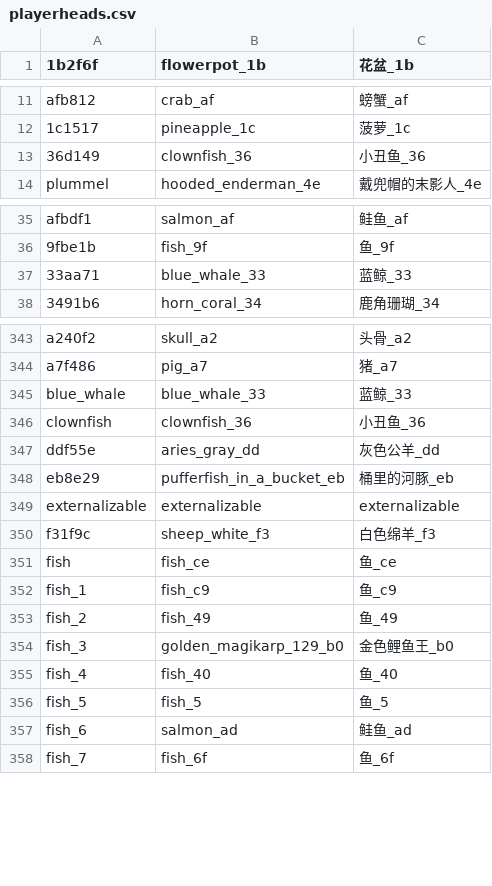
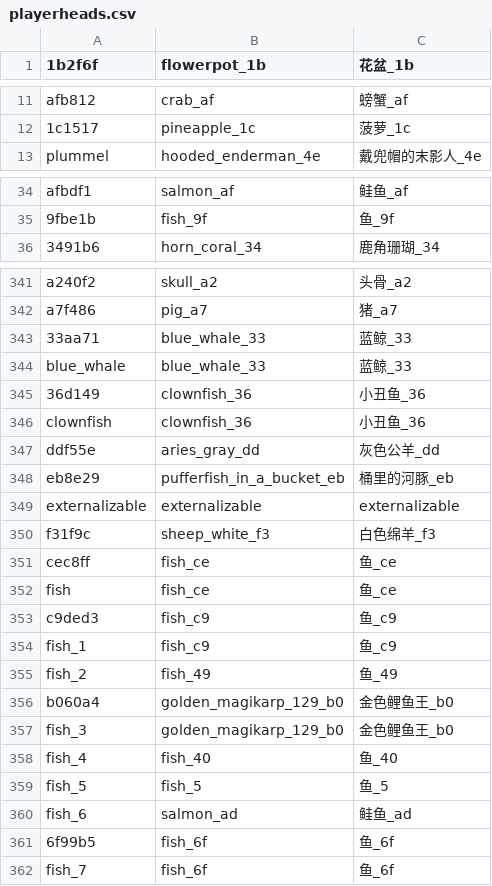
Before and after one commit to PumpkinJui/mm_head, a CSV file: templates/playerheads.csv, drawn as a sheet; only a part is shown, gaps mark what is left out.

```diff
--- a/templates/playerheads.csv
+++ b/templates/playerheads.csv
@@ -12,3 +12,2 @@ afb812,crab_af,螃蟹_af
 1c1517,pineapple_1c,菠萝_1c
-36d149,clownfish_36,小丑鱼_36
 plummel,hooded_enderman_4e,戴兜帽的末影人_4e
@@ -36,3 +35,2 @@ afbdf1,salmon_af,鲑鱼_af
 9fbe1b,fish_9f,鱼_9f
-33aa71,blue_whale_33,蓝鲸_33
 3491b6,horn_coral_34,鹿角珊瑚_34
@@ -344,3 +342,5 @@ a240f2,skull_a2,头骨_a2
 a7f486,pig_a7,猪_a7
+33aa71,blue_whale_33,蓝鲸_33
 blue_whale,blue_whale_33,蓝鲸_33
+36d149,clownfish_36,小丑鱼_36
 clownfish,clownfish_36,小丑鱼_36
@@ -350,5 +350,8 @@ externalizable,externalizable,externalizable
 f31f9c,sheep_white_f3,白色绵羊_f3
+cec8ff,fish_ce,鱼_ce
 fish,fish_ce,鱼_ce
+c9ded3,fish_c9,鱼_c9
 fish_1,fish_c9,鱼_c9
 fish_2,fish_49,鱼_49
+b060a4,golden_magikarp_129_b0,金色鲤鱼王_b0
 fish_3,golden_magikarp_129_b0,金色鲤鱼王_b0
@@ -357,2 +360,3 @@ fish_5,fish_5,鱼_5
 fish_6,salmon_ad,鲑鱼_ad
+6f99b5,fish_6f,鱼_6f
 fish_7,fish_6f,鱼_6f
```
Also changed, not shown: 1 other file.
